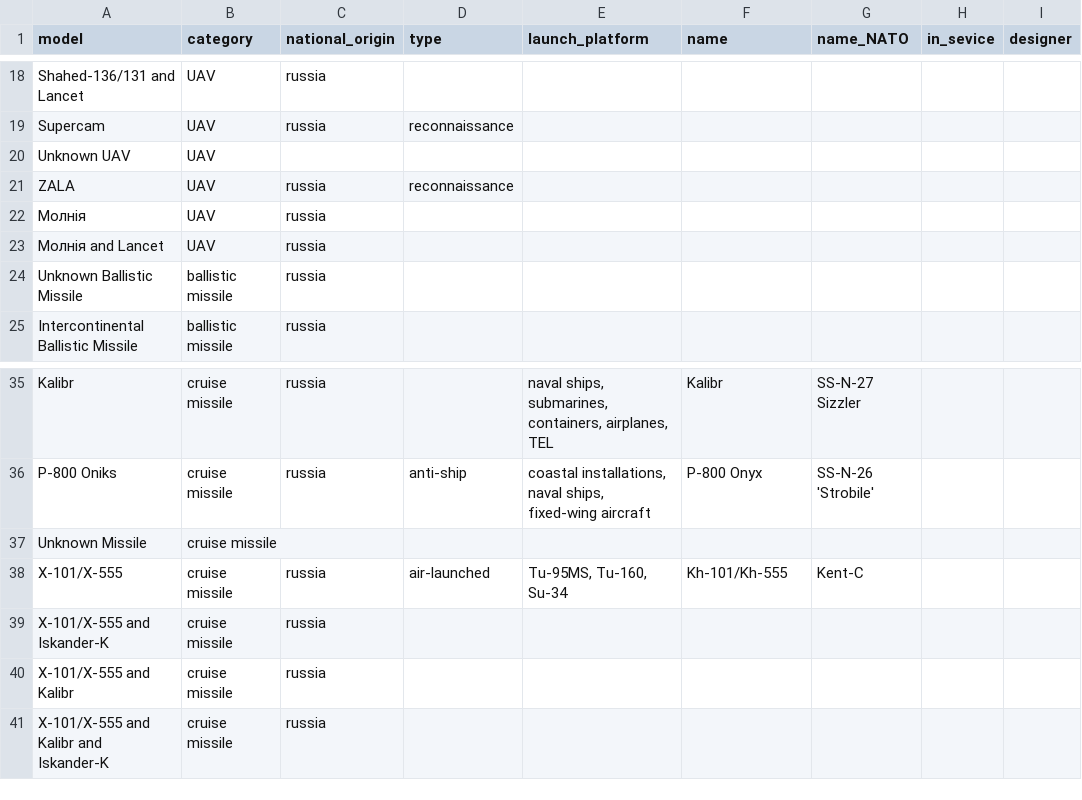
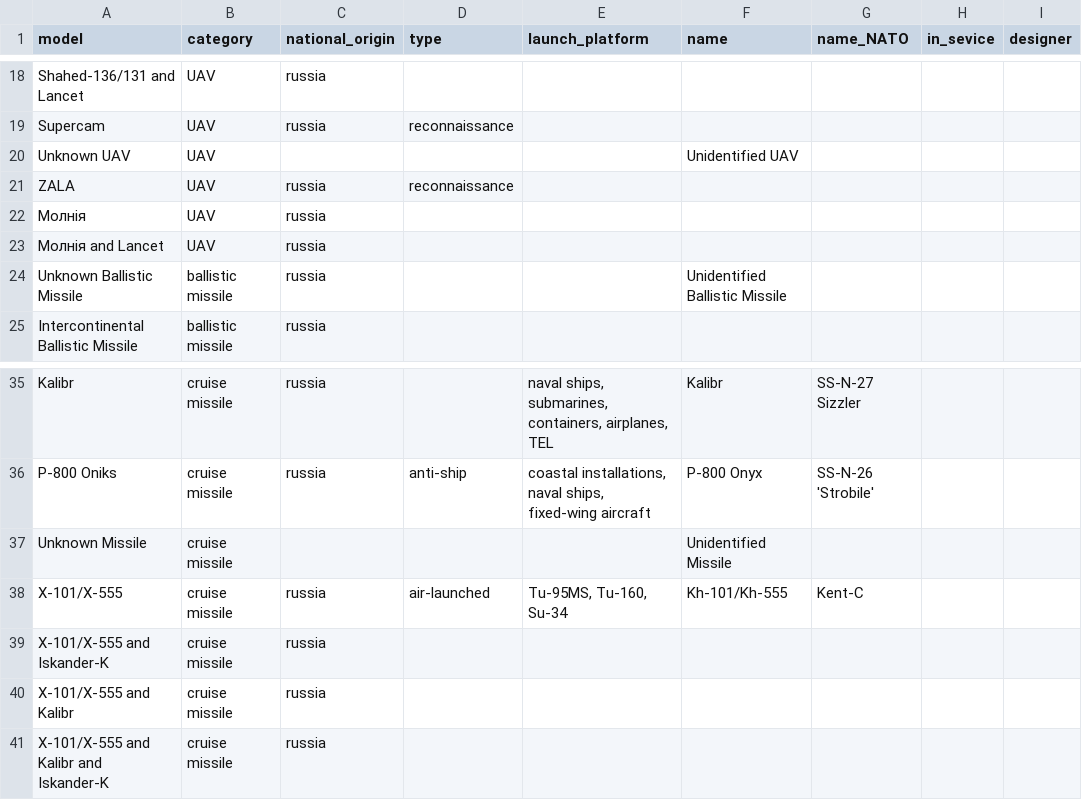
Before and after one commit to yakzebude/ua-air-defense-tracker, a CSV file: public/data/weapons_catalog.csv, drawn as a sheet; only a part is shown, gaps mark what is left out; the diff names each change by its address in the sheet, - before the commit and + after, or states it on an @@ line.

```diff
--- a/public/data/weapons_catalog.csv
+++ b/public/data/weapons_catalog.csv
-F20 (name): (empty)
+F20 (name): Unidentified UAV
-F24 (name): (empty)
+F24 (name): Unidentified Ballistic Missile
-F37 (name): (empty)
+F37 (name): Unidentified Missile
```
Also changed, not shown: 2 other files.
